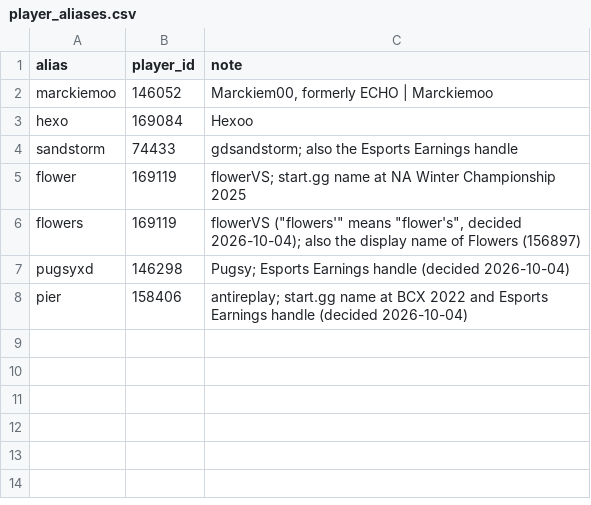
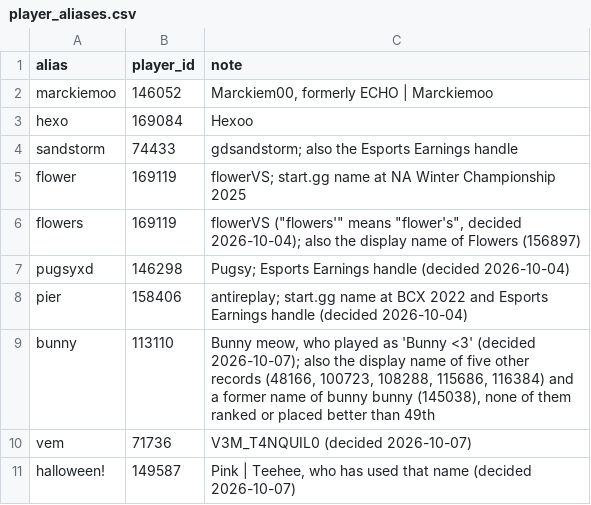
Before and after one commit to Raydish1/esports-analyst-agent, a CSV file: curation/player_aliases.csv, drawn as a sheet; the diff names each change by its address in the sheet, - before the commit and + after, or states it on an @@ line.

```diff
--- a/curation/player_aliases.csv
+++ b/curation/player_aliases.csv
+row 9: bunny | 113110 | Bunny meow, who played as 'Bunny <3' (decided 2026-10-07); also the display name of five other records (48166, 100723, 108288, 115686, 116384) and a former name of bunny bunny (145038), none of them ranked or placed better than 49th
+row 10: vem | 71736 | V3M_T4NQUIL0 (decided 2026-10-07)
+row 11: halloween! | 149587 | Pink | Teehee, who has used that name (decided 2026-10-07)
```
Also changed, not shown: 10 other files.
